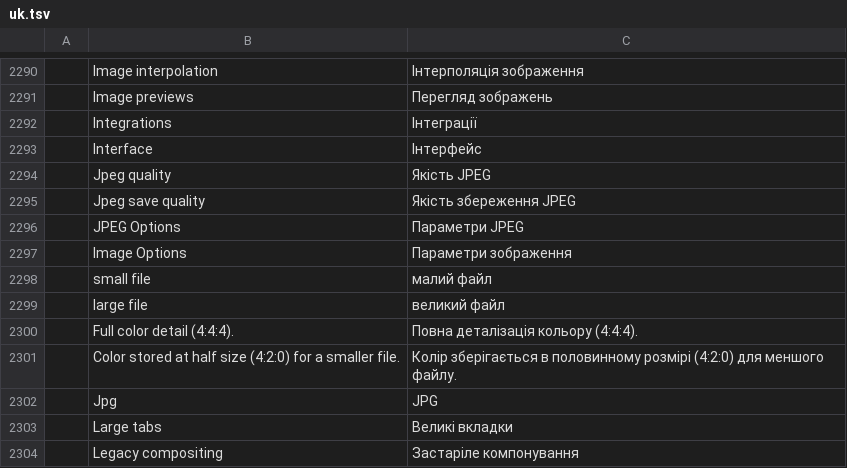
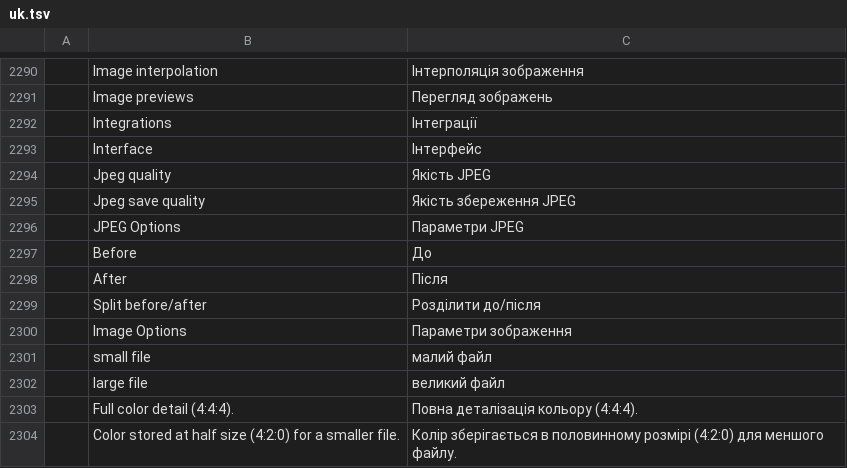
Before and after one commit to certtraininghub-commits/photocraft, a TSV file: crates/ui-egui/src/i18n/uk.tsv, drawn as a sheet; only a part is shown, gaps mark what is left out; the shorter side is filled out with more unchanged rows.

```diff
--- a/crates/ui-egui/src/i18n/uk.tsv
+++ b/crates/ui-egui/src/i18n/uk.tsv
@@ -2296,2 +2296,5 @@
 	JPEG Options	Параметри JPEG
+	Before	До
+	After	Після
+	Split before/after	Розділити до/після
 	Image Options	Параметри зображення
```
Also changed, not shown: crates/ui-egui/src/i18n/de.tsv, crates/ui-egui/src/i18n/es.tsv, 18 other files.
